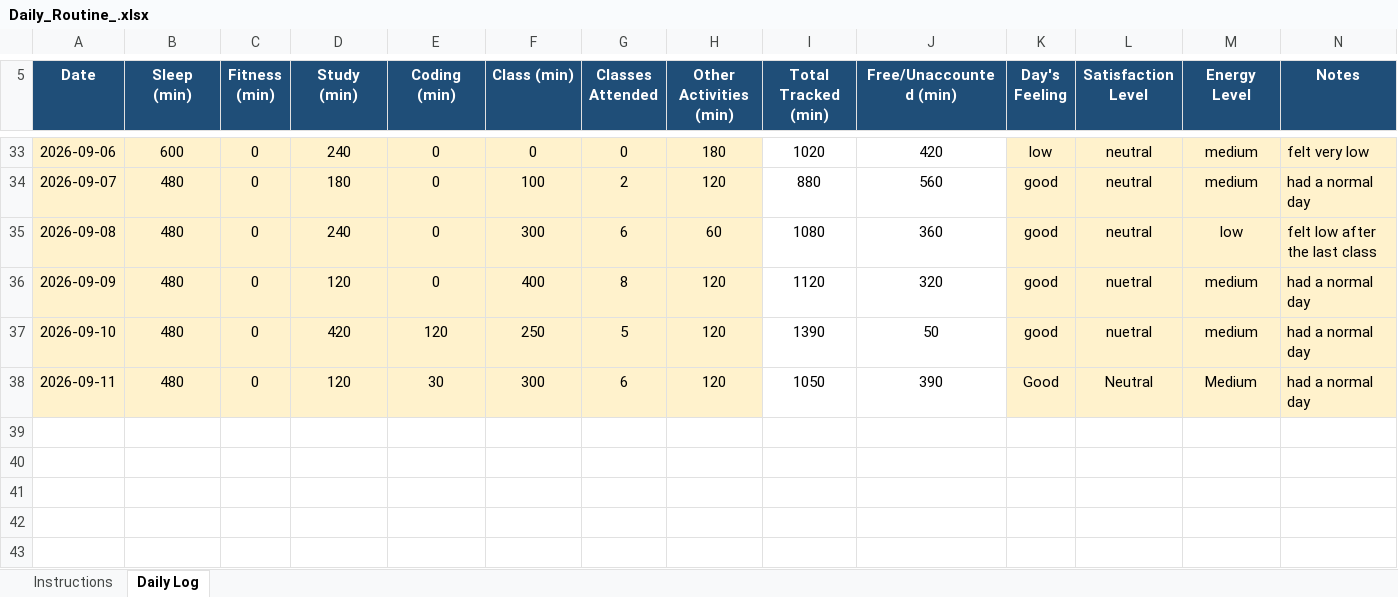
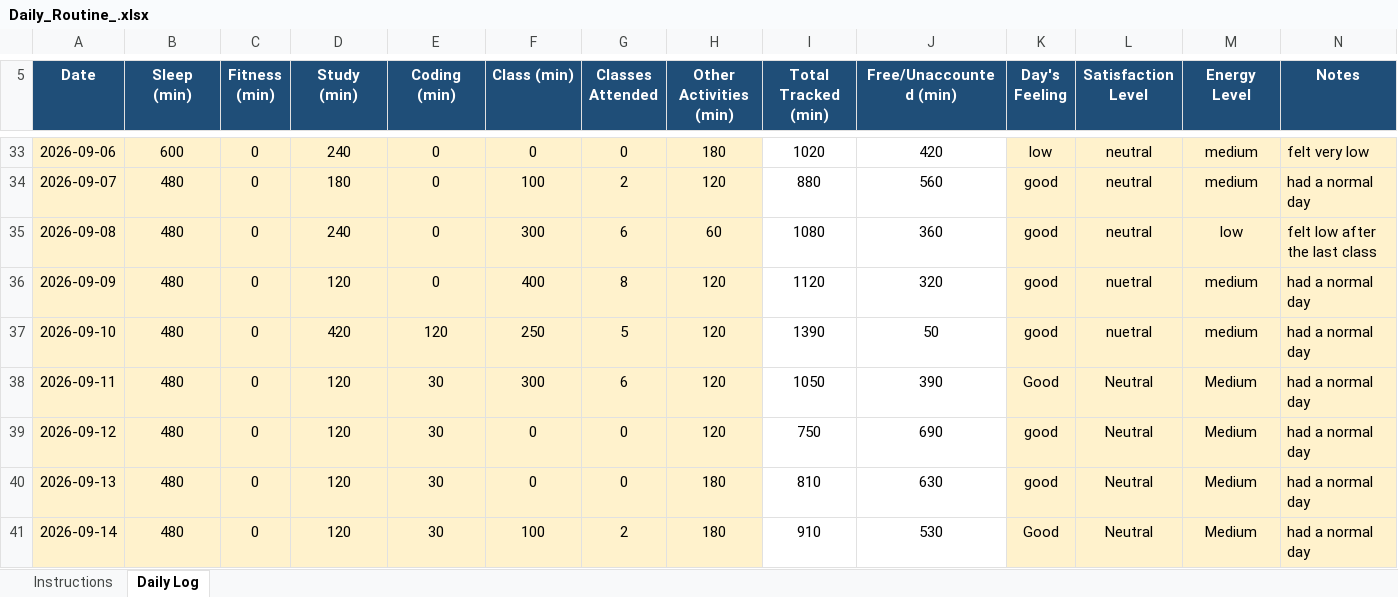
Before and after one commit to Artimishra14/My-Data-My-Story-CAP776--12605413--python, an Excel workbook: Daily_Routine_.xlsx, sheet Daily Log, drawn as a sheet; only a part is shown, gaps mark what is left out; values as stored, in another font and other column widths than the file's, no borders; conditional formats not drawn; the diff names each change by its address in the sheet, - before the commit and + after, or states it on an @@ line.

Commit message:
Updated Daily-routine 14-sep

```diff
--- a/Daily_Routine_.xlsx (sheet Daily Log)
+++ b/Daily_Routine_.xlsx (sheet Daily Log)
+row 39: 2026-09-12 | 480 | 0 | 120 | 30 | 0 | 0 | 120 | 750 | 690 | good | Neutral | Medium | had a normal day
+row 40: 2026-09-13 | 480 | 0 | 120 | 30 | 0 | 0 | 180 | 810 | 630 | good | Neutral | Medium | had a normal day
+row 41: 2026-09-14 | 480 | 0 | 120 | 30 | 100 | 2 | 180 | 910 | 530 | Good | Neutral | Medium | had a normal day
```
